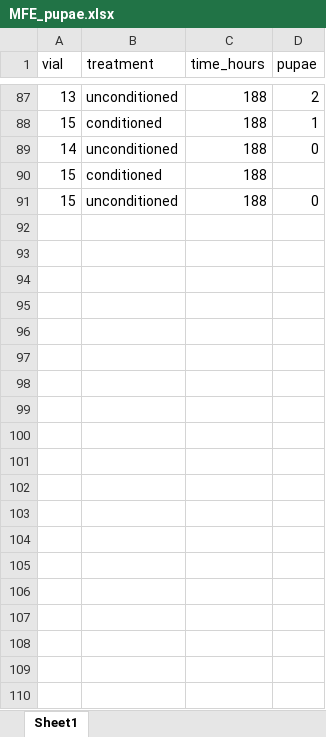
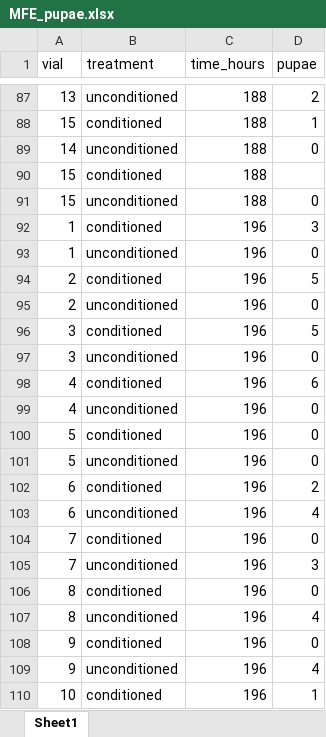
Before and after one commit to katherinemillar02/microbial-impacts-on-dietary-choice-in-drosophila-melanogaster, an Excel workbook: data/fitness_development/MFE_pupae.xlsx, sheet Sheet1, drawn as a sheet; only a part is shown, gaps mark what is left out; values as stored, in another font and other column widths than the file's, no borders; the diff covers the shown part only; the diff names each change by its address in the sheet, - before the commit and + after, or states it on an @@ line.

Commit message:
New data file for manipulated fitness experiment pupae emergence.

```diff
--- a/data/fitness_development/MFE_pupae.xlsx (sheet Sheet1)
+++ b/data/fitness_development/MFE_pupae.xlsx (sheet Sheet1)
+row 92: 1 | conditioned | 196 | 3
+row 93: 1 | unconditioned | 196 | 0
+row 94: 2 | conditioned | 196 | 5
+row 95: 2 | unconditioned | 196 | 0
+row 96: 3 | conditioned | 196 | 5
+row 97: 3 | unconditioned | 196 | 0
+row 98: 4 | conditioned | 196 | 6
+row 99: 4 | unconditioned | 196 | 0
+row 100: 5 | conditioned | 196 | 0
+row 101: 5 | unconditioned | 196 | 0
+row 102: 6 | conditioned | 196 | 2
+row 103: 6 | unconditioned | 196 | 4
+row 104: 7 | conditioned | 196 | 0
+row 105: 7 | unconditioned | 196 | 3
+row 106: 8 | conditioned | 196 | 0
+row 107: 8 | unconditioned | 196 | 4
+row 108: 9 | conditioned | 196 | 0
+row 109: 9 | unconditioned | 196 | 4
+row 110: 10 | conditioned | 196 | 1
```
Also changed, not shown: 41 added rows elsewhere in this sheet, 1 other file.
